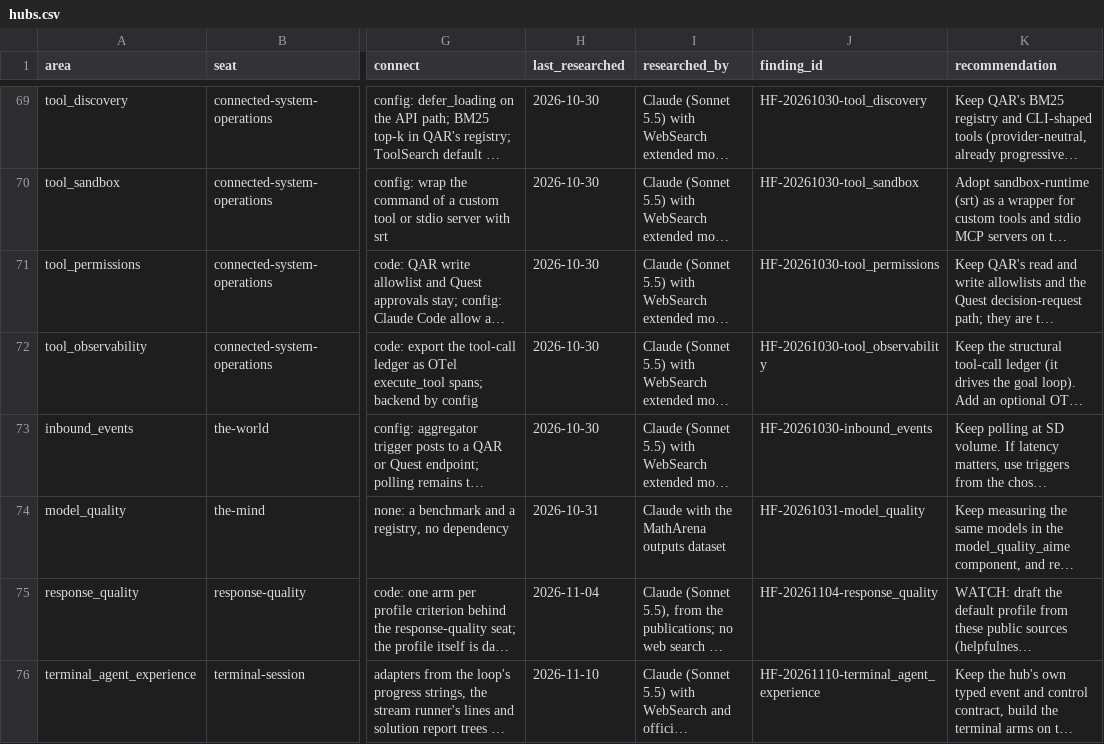
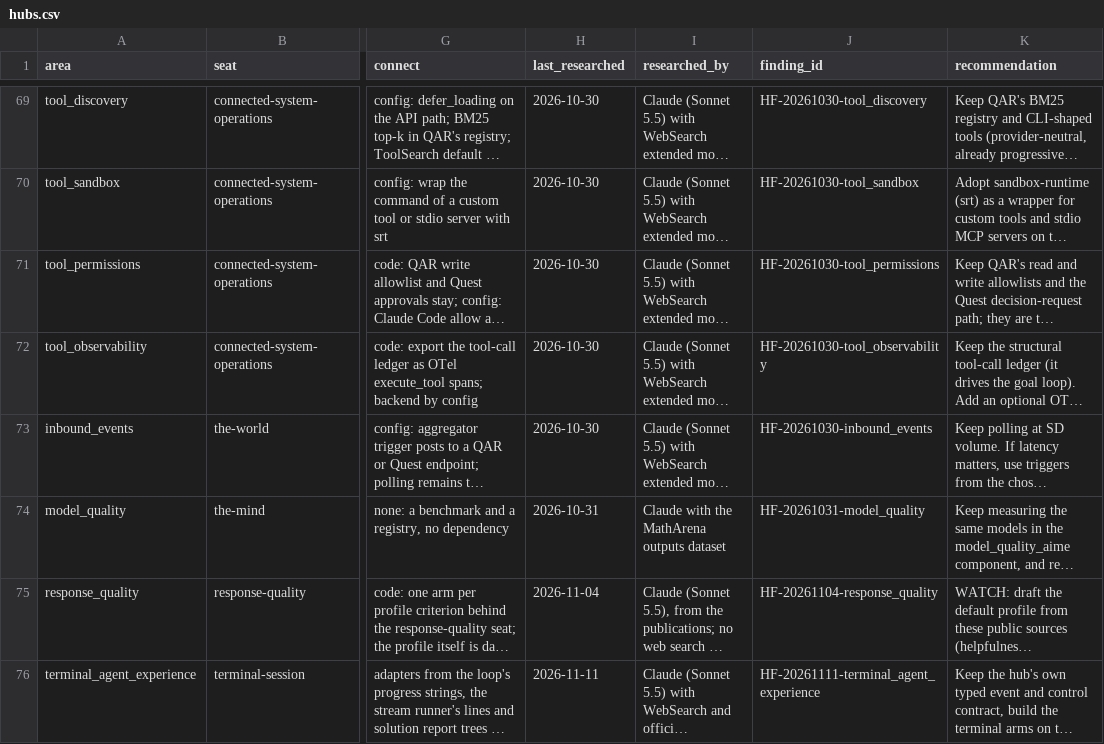
Before and after one commit to SpiritualData/ai-hub-of-hubs-structure, a CSV file: hubofhubs/registry/hubs.csv, drawn as a sheet; only a part is shown, gaps mark what is left out; long unchanged cells end in …; the diff covers the shown part only; the diff names each change by its address in the sheet, - before the commit and + after, or states it on an @@ line.

```diff
--- a/hubofhubs/registry/hubs.csv
+++ b/hubofhubs/registry/hubs.csv
-H76 (last_researched): 2026-11-10
+H76 (last_researched): 2026-11-11
-J76 (finding_id): HF-20261110-terminal_agent_experience
+J76 (finding_id): HF-20261111-terminal_agent_experience
```
Also changed, not shown: 1 added row elsewhere in this file, hubofhubs/registry/investigation_items.csv, hubofhubs/registry/investigations.csv, 21 other files.
